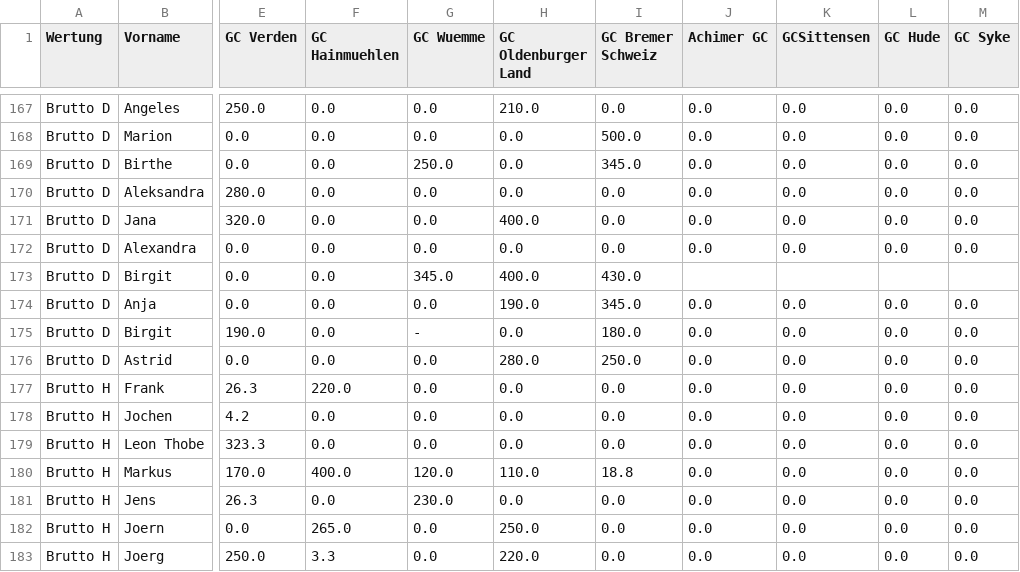
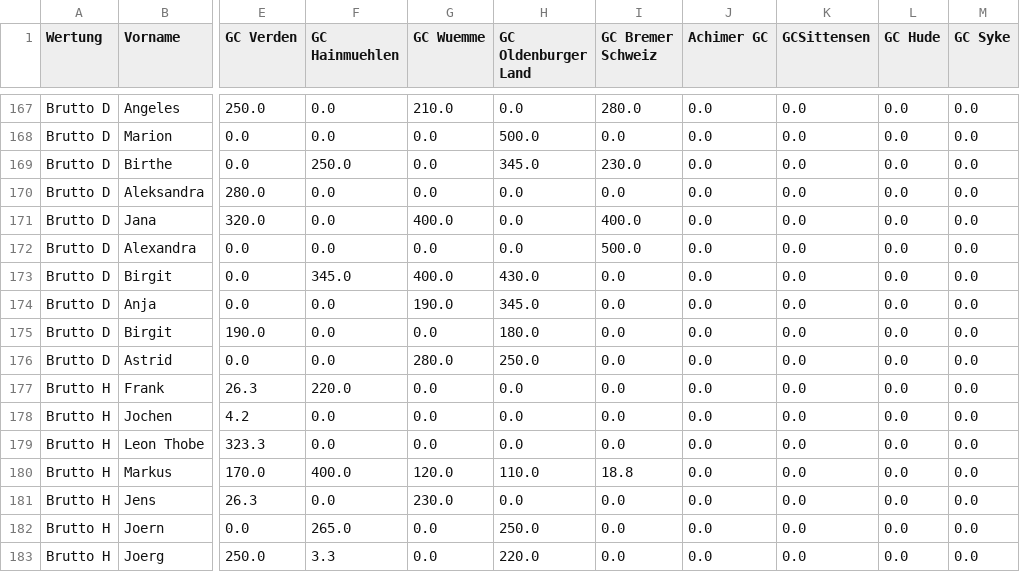
Before and after one commit to BenGodde/LBSVrankings, a CSV file: ranking.csv, drawn as a sheet; only a part is shown, gaps mark what is left out; the diff covers the shown part only; the diff names each change by its address in the sheet, - before the commit and + after, or states it on an @@ line.

```diff
--- a/ranking.csv
+++ b/ranking.csv
-G167 (GC Wuemme): 0.0
+G167 (GC Wuemme): 210.0
-H167 (GC Oldenburger Land): 210.0
+H167 (GC Oldenburger Land): 0.0
-I167 (GC Bremer Schweiz): 0.0
+I167 (GC Bremer Schweiz): 280.0
-H168 (GC Oldenburger Land): 0.0
+H168 (GC Oldenburger Land): 500.0
-I168 (GC Bremer Schweiz): 500.0
+I168 (GC Bremer Schweiz): 0.0
-F169 (GC Hainmuehlen): 0.0
+F169 (GC Hainmuehlen): 250.0
-G169 (GC Wuemme): 250.0
+G169 (GC Wuemme): 0.0
-H169 (GC Oldenburger Land): 0.0
+H169 (GC Oldenburger Land): 345.0
-I169 (GC Bremer Schweiz): 345.0
+I169 (GC Bremer Schweiz): 230.0
-G171 (GC Wuemme): 0.0
+G171 (GC Wuemme): 400.0
-H171 (GC Oldenburger Land): 400.0
+H171 (GC Oldenburger Land): 0.0
-I171 (GC Bremer Schweiz): 0.0
+I171 (GC Bremer Schweiz): 400.0
-I172 (GC Bremer Schweiz): 0.0
+I172 (GC Bremer Schweiz): 500.0
-F173 (GC Hainmuehlen): 0.0
+F173 (GC Hainmuehlen): 345.0
-G173 (GC Wuemme): 345.0
+G173 (GC Wuemme): 400.0
-H173 (GC Oldenburger Land): 400.0
+H173 (GC Oldenburger Land): 430.0
-I173 (GC Bremer Schweiz): 430.0
+I173 (GC Bremer Schweiz): 0.0
-J173 (Achimer GC): (empty)
+J173 (Achimer GC): 0.0
-K173 (GCSittensen): (empty)
+K173 (GCSittensen): 0.0
-L173 (GC Hude): (empty)
+L173 (GC Hude): 0.0
-M173 (GC Syke): (empty)
+M173 (GC Syke): 0.0
-G174 (GC Wuemme): 0.0
+G174 (GC Wuemme): 190.0
-H174 (GC Oldenburger Land): 190.0
+H174 (GC Oldenburger Land): 345.0
-I174 (GC Bremer Schweiz): 345.0
+I174 (GC Bremer Schweiz): 0.0
-G175 (GC Wuemme): -
+G175 (GC Wuemme): 0.0
-H175 (GC Oldenburger Land): 0.0
+H175 (GC Oldenburger Land): 180.0
-I175 (GC Bremer Schweiz): 180.0
+I175 (GC Bremer Schweiz): 0.0
-G176 (GC Wuemme): 0.0
+G176 (GC Wuemme): 280.0
-H176 (GC Oldenburger Land): 280.0
+H176 (GC Oldenburger Land): 250.0
-I176 (GC Bremer Schweiz): 250.0
+I176 (GC Bremer Schweiz): 0.0
```
Also changed, not shown: 31 edited cells elsewhere in this file.
